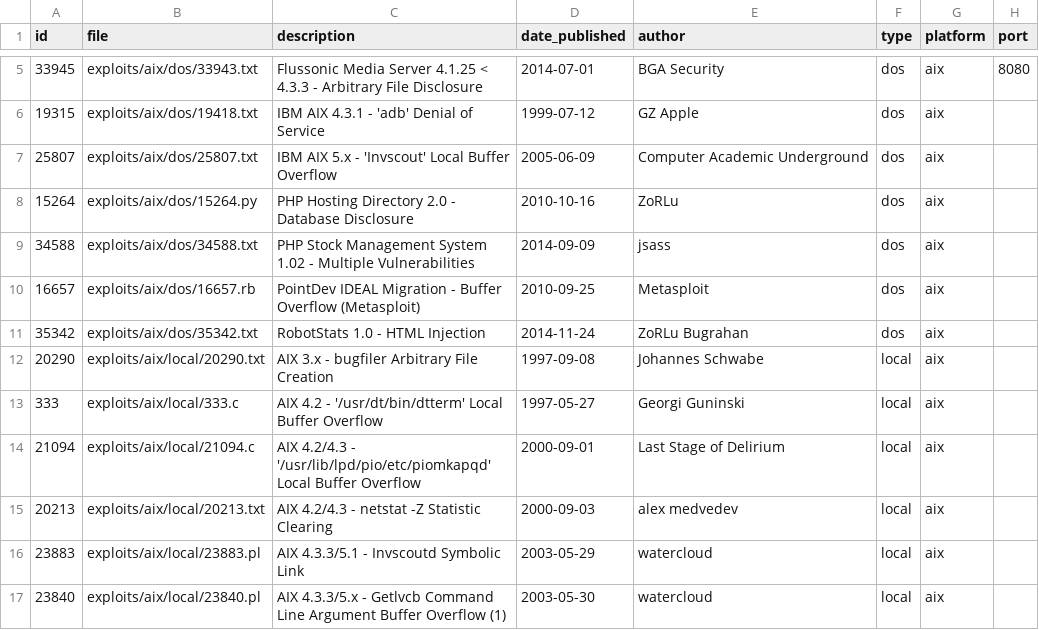
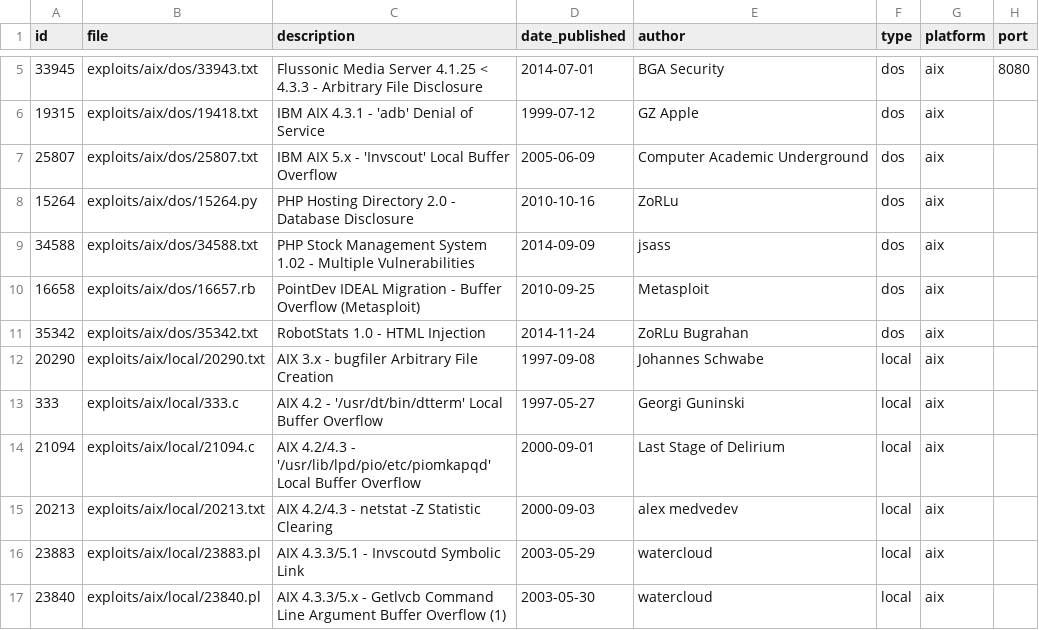
Before and after one commit to kishoresq1/MachineLearning-Sq1, a CSV file: file_exploits.csv, drawn as a sheet; only a part is shown, gaps mark what is left out; the diff names each change by its address in the sheet, - before the commit and + after, or states it on an @@ line.

Commit message:
Update file_exploits.csv

```diff
--- a/file_exploits.csv
+++ b/file_exploits.csv
-A10 (id): 16657
+A10 (id): 16658
```
